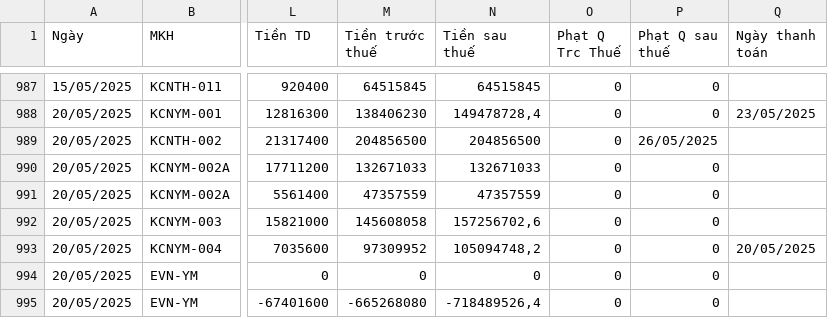
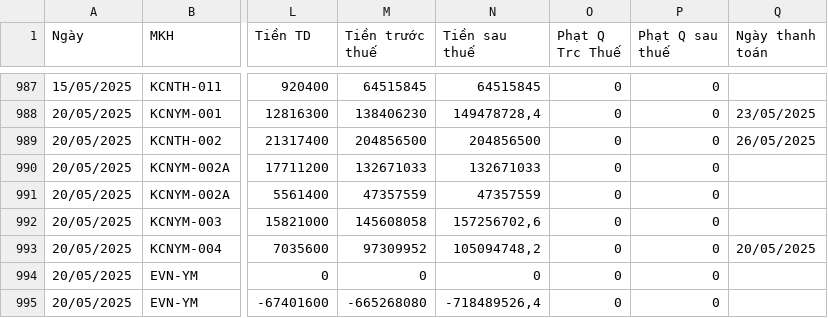
Before and after one commit to Gelex-Electric/GETC, a CSV file: assets/data/datahd.csv, drawn as a sheet; only a part is shown, gaps mark what is left out; the diff names each change by its address in the sheet, - before the commit and + after, or states it on an @@ line.

Commit message:
Update datahd.csv

```diff
--- a/assets/data/datahd.csv
+++ b/assets/data/datahd.csv
-P989 (Phạt Q sau thuế): 26/05/2025
+P989 (Phạt Q sau thuế): 0
-Q989 (Ngày thanh toán): (empty)
+Q989 (Ngày thanh toán): 26/05/2025
```
